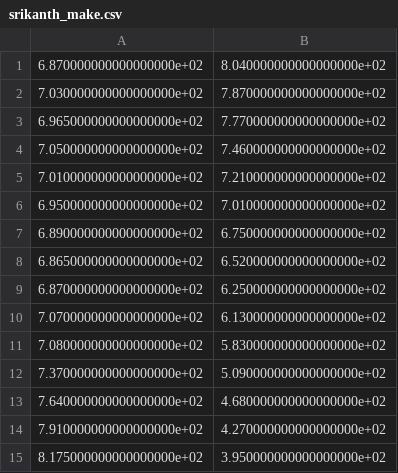
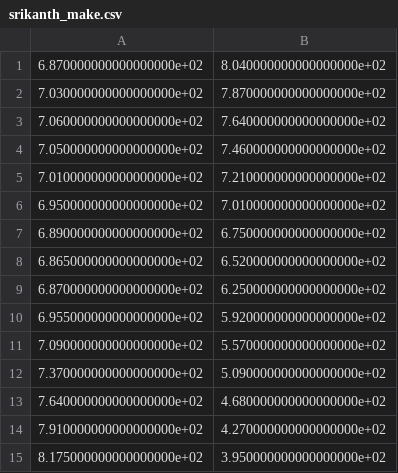
Before and after one commit to Schelbert197/cv_final_project, a CSV file: data/srikanth_make.csv, drawn as a sheet; only a part is shown; removed rows and columns are numbered as before the commit, all else as after; the diff covers the shown part only; the diff names each change by its address in the sheet, - before the commit and + after, or states it on an @@ line.

```diff
--- a/data/srikanth_make.csv
+++ b/data/srikanth_make.csv
-row 3: 6.965000000000000000e+02 | 7.770000000000000000e+02
+row 3: 7.060000000000000000e+02 | 7.640000000000000000e+02
-row 10: 7.070000000000000000e+02 | 6.130000000000000000e+02
-row 11: 7.080000000000000000e+02 | 5.830000000000000000e+02
+row 10: 6.955000000000000000e+02 | 5.920000000000000000e+02
+row 11: 7.090000000000000000e+02 | 5.570000000000000000e+02
```
Also changed, not shown: 26 added rows and 26 removed rows elsewhere in this file, 4 other files.
